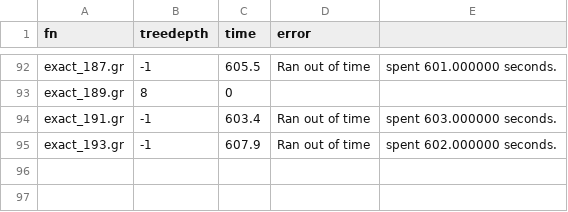
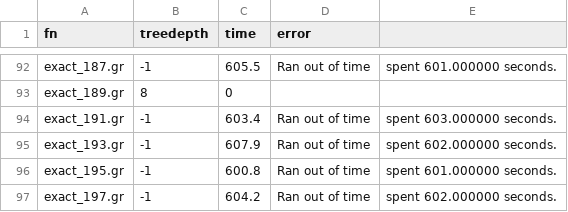
Before and after one commit to mjdv/tdULL, a CSV file: src/timings/computed_treedepths_big-subsets-from-cache_7d90064.csv, drawn as a sheet; only a part is shown, gaps mark what is left out.

```diff
--- a/src/timings/computed_treedepths_big-subsets-from-cache_7d90064.csv
+++ b/src/timings/computed_treedepths_big-subsets-from-cache_7d90064.csv
@@ -95 +95,3 @@ exact_191.gr,-1,603.4,Ran out of time, spent 603.000000 seconds.
 exact_193.gr,-1,607.9,Ran out of time, spent 602.000000 seconds.
+exact_195.gr,-1,600.8,Ran out of time, spent 601.000000 seconds.
+exact_197.gr,-1,604.2,Ran out of time, spent 602.000000 seconds.
```
Also changed, not shown: 3 other files.
